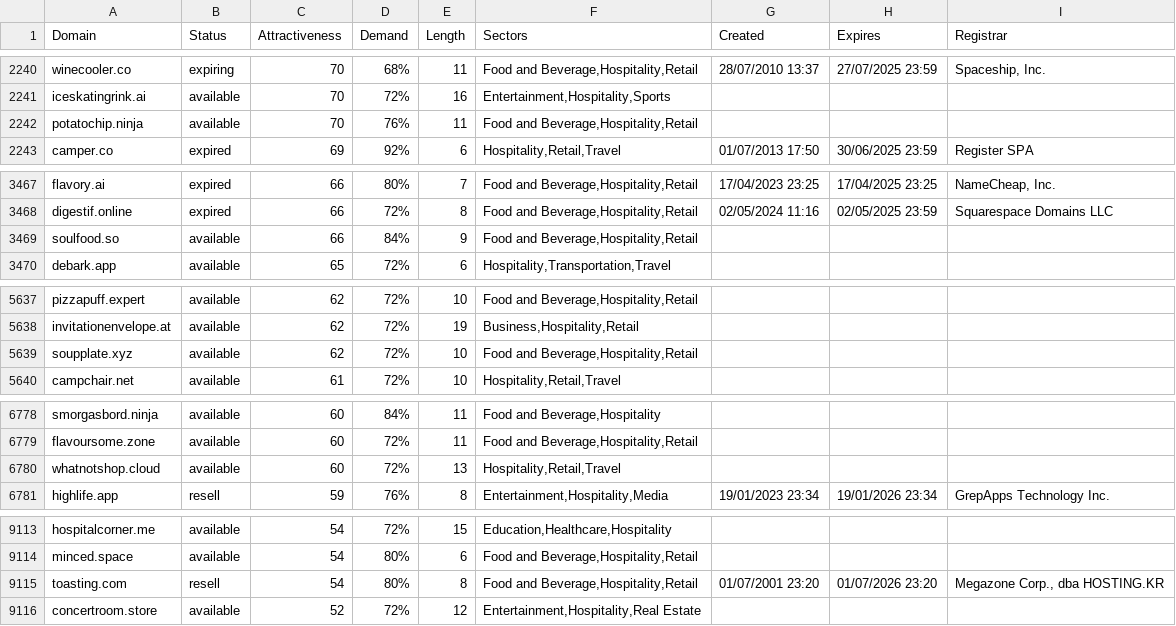
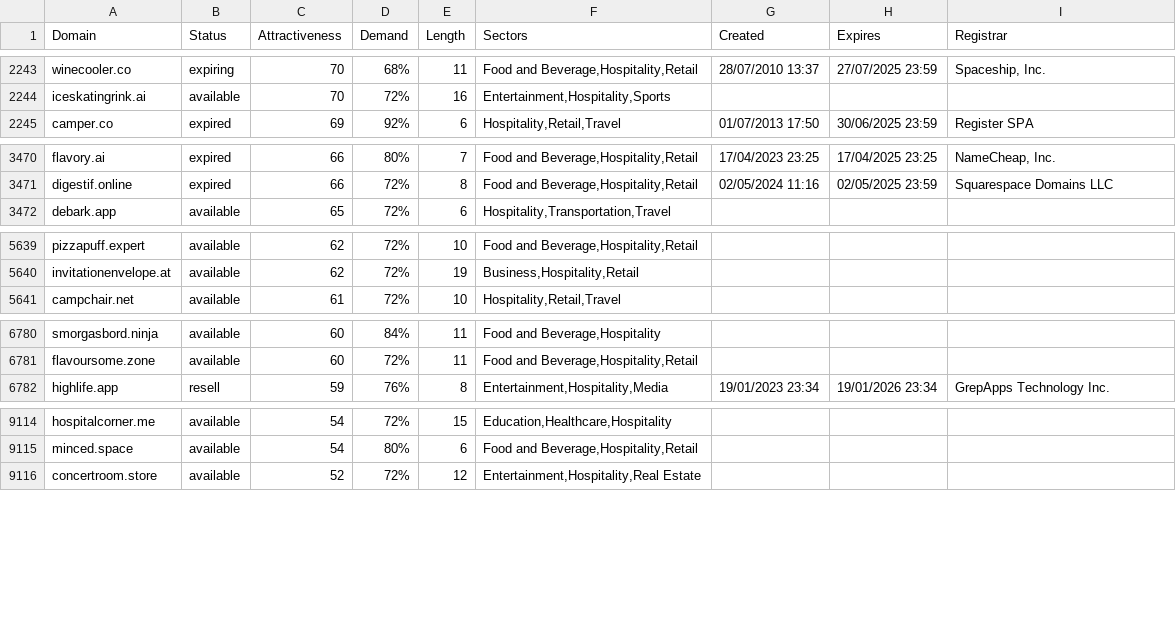
Before and after one commit to UniqueDomains/hospitality-oneword-domains, a CSV file: hospitality.csv, drawn as a sheet; only a part is shown, gaps mark what is left out; removed rows and columns are numbered as before the commit, all else as after; the diff covers the shown part only; the diff names each change by its address in the sheet, - before the commit and + after, or states it on an @@ line.

```diff
--- a/hospitality.csv
+++ b/hospitality.csv
-row 2242: potatochip.ninja | available | 70 | 76% | 11 | Food and Beverage,Hospitality,Retail
-row 3469: soulfood.so | available | 66 | 84% | 9 | Food and Beverage,Hospitality,Retail
-row 5639: soupplate.xyz | available | 62 | 72% | 10 | Food and Beverage,Hospitality,Retail
-row 6780: whatnotshop.cloud | available | 60 | 72% | 13 | Hospitality,Retail,Travel
-row 9115: toasting.com | resell | 54 | 80% | 8 | Food and Beverage,Hospitality,Retail | 01/07/2001 23:20 | 01/07/2026 23:20 | Megazone Corp., dba HOSTING.KR
```
Also changed, not shown: 5 added rows and 38 edited cells elsewhere in this file, 2 other files.
